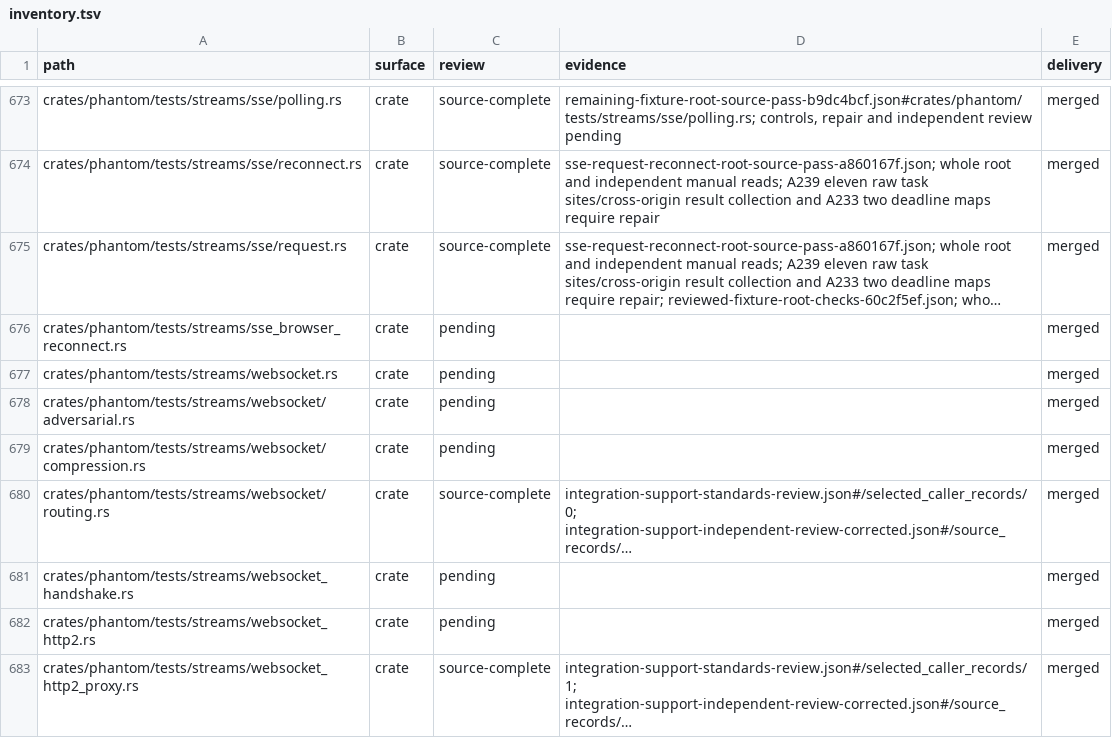
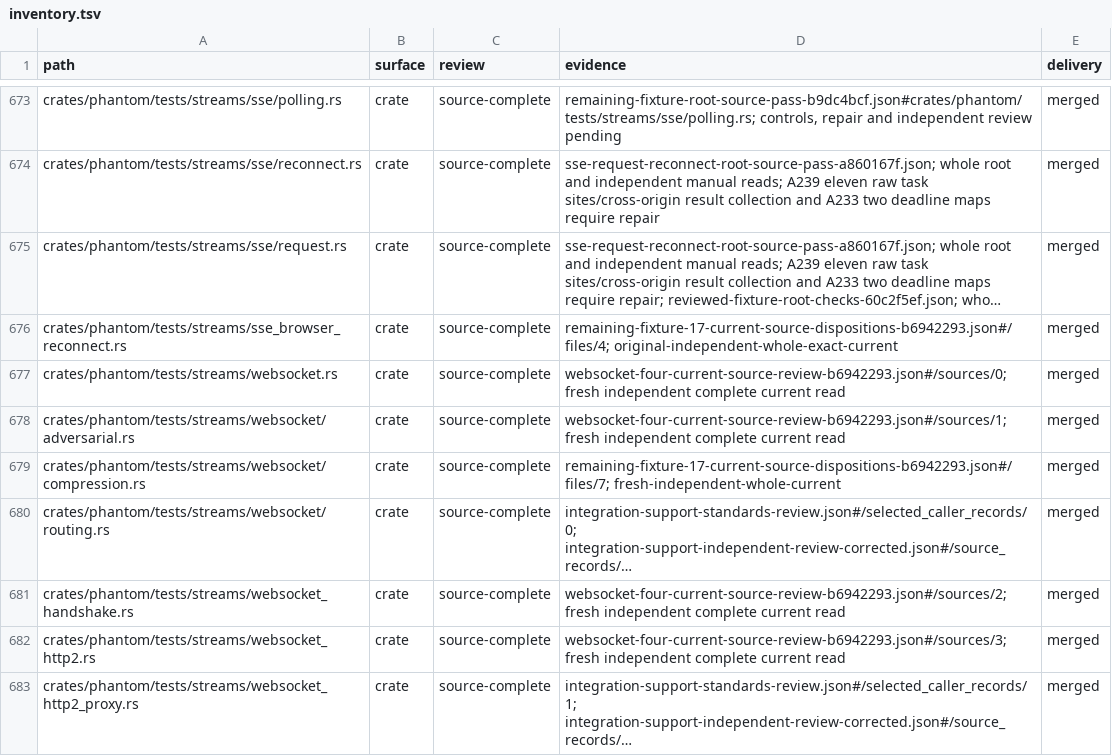
Before and after one commit to bywayhq/phantom, a TSV file: docs/internals/architecture-audit/inventory.tsv, drawn as a sheet; only a part is shown, gaps mark what is left out; long unchanged cells end in …; the diff covers the shown part only; the diff names each change by its address in the sheet, - before the commit and + after, or states it on an @@ line.

Commit message:
docs(audit): reconcile remaining Rust parent reviews

```diff
--- a/docs/internals/architecture-audit/inventory.tsv
+++ b/docs/internals/architecture-audit/inventory.tsv
-C676:C679 (review): pending
+C676:C679 (review): source-complete
-D676 (evidence): (empty)
+D676 (evidence): remaining-fixture-17-current-source-dispositions-b6942293.json#/files/4; original-independent-whole-exact-current
-D677 (evidence): (empty)
+D677 (evidence): websocket-four-current-source-review-b6942293.json#/sources/0; fresh independent complete current read
-D678 (evidence): (empty)
+D678 (evidence): websocket-four-current-source-review-b6942293.json#/sources/1; fresh independent complete current read
-D679 (evidence): (empty)
+D679 (evidence): remaining-fixture-17-current-source-dispositions-b6942293.json#/files/7; fresh-independent-whole-current
-C681:C682 (review): pending
+C681:C682 (review): source-complete
-D681 (evidence): (empty)
+D681 (evidence): websocket-four-current-source-review-b6942293.json#/sources/2; fresh independent complete current read
-D682 (evidence): (empty)
+D682 (evidence): websocket-four-current-source-review-b6942293.json#/sources/3; fresh independent complete current read
```
Also changed, not shown: 22 edited cells elsewhere in this file, 2 other files.
